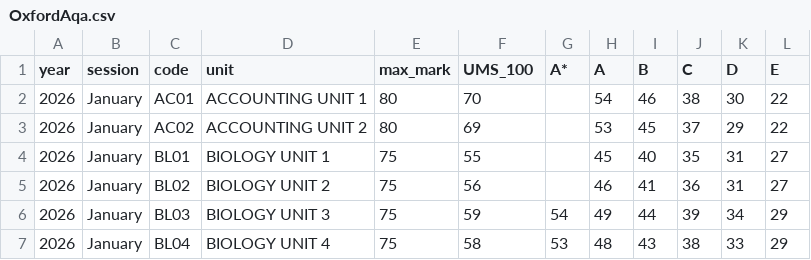
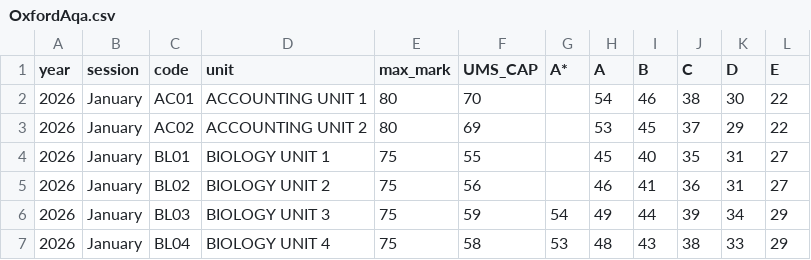
Before and after one commit to ChessMastermind/Grade_Boundaries_A_Levels_stable, a CSV file: OxfordAqa/OxfordAqa.csv, drawn as a sheet; only a part is shown.

Commit message:
Update OxfordAqa.csv

```diff
--- a/OxfordAqa/OxfordAqa.csv
+++ b/OxfordAqa/OxfordAqa.csv
@@ -1,2 +1,2 @@
-year,session,code,unit,max_mark,UMS_100,A*,A,B,C,D,E
+year,session,code,unit,max_mark,UMS_CAP,A*,A,B,C,D,E
 2026,January,AC01,ACCOUNTING UNIT 1,80,70,,54,46,38,30,22
```
